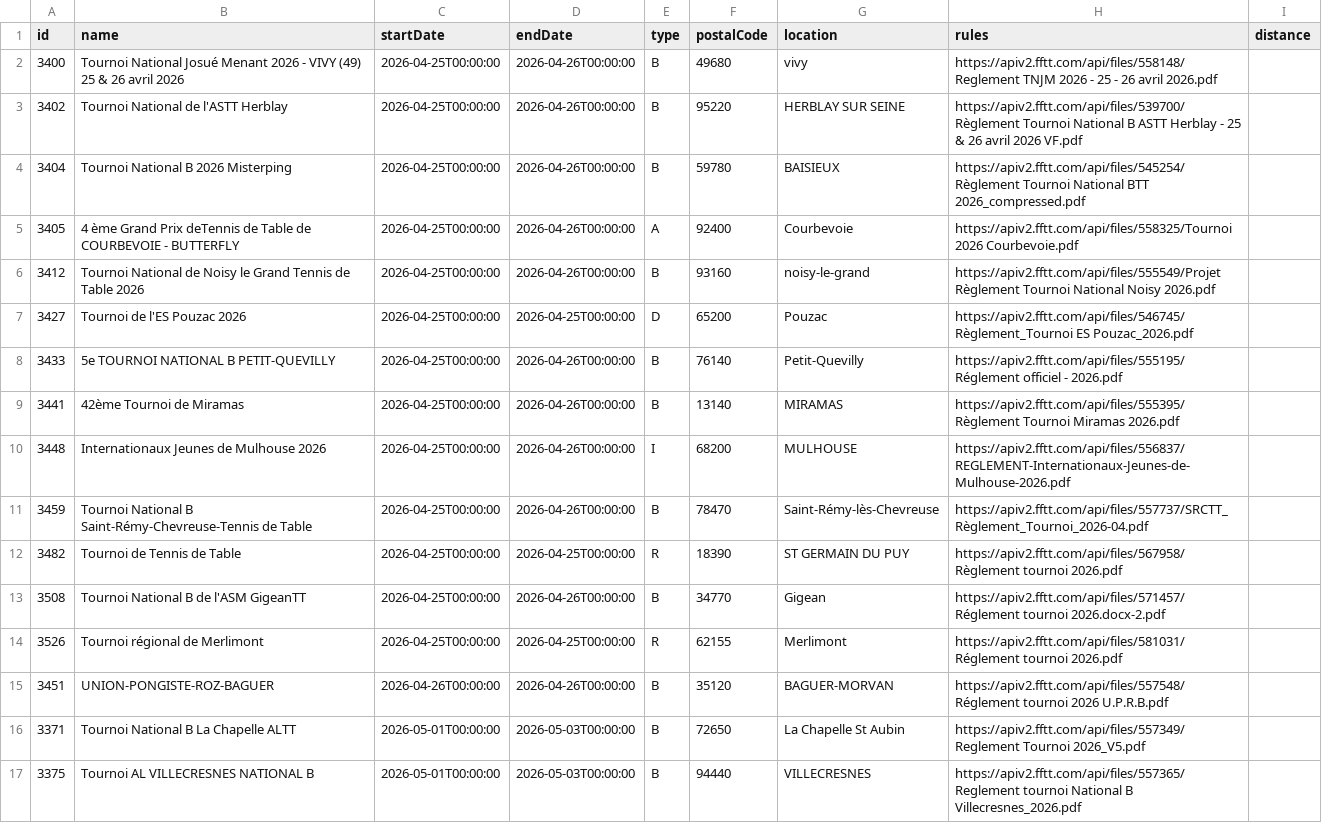
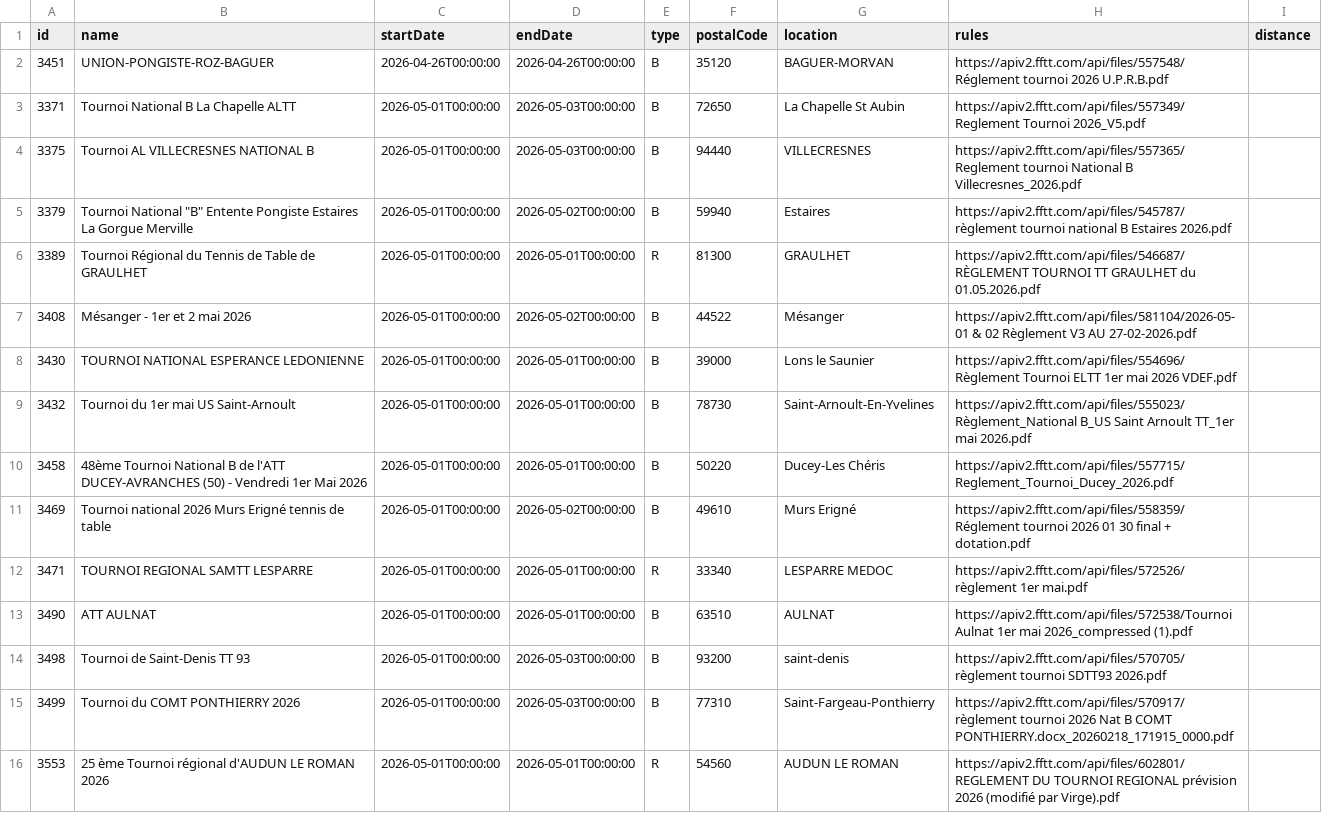
Before and after one commit to dcuenot/scrape_tournaments, a CSV file: csv/tournois.csv, drawn as a sheet; only a part is shown; the shorter side is filled out with more unchanged rows.

```diff
--- a/csv/tournois.csv
+++ b/csv/tournois.csv
@@ -1,15 +1,2 @@
 id,name,startDate,endDate,type,postalCode,location,rules,distance
-3400,Tournoi National Josué Menant 2026 - VIVY (49) 25 & 26 avril 2026,2026-04-25T00:00:00,2026-04-26T00:00:00,B,49680,vivy,https://apiv2.fftt.com/api/files/558148/Reglement TNJM 2026 - 25 - 26  avril 2026.pdf,
-3402,Tournoi National de l'ASTT Herblay,2026-04-25T00:00:00,2026-04-26T00:00:00,B,95220,HERBLAY SUR SEINE,https://apiv2.fftt.com/api/files/539700/Règlement Tournoi National B ASTT Herblay - 25 & 26 avril 2026 VF.pdf,
-3404, Tournoi National B 2026 Misterping,2026-04-25T00:00:00,2026-04-26T00:00:00,B,59780,BAISIEUX,https://apiv2.fftt.com/api/files/545254/Règlement Tournoi National BTT 2026_compressed.pdf,
-3405,4 ème Grand Prix deTennis de Table de COURBEVOIE - BUTTERFLY,2026-04-25T00:00:00,2026-04-26T00:00:00,A,92400,Courbevoie,https://apiv2.fftt.com/api/files/558325/Tournoi 2026 Courbevoie.pdf,
-3412,Tournoi National de Noisy le Grand Tennis de Table 2026,2026-04-25T00:00:00,2026-04-26T00:00:00,B,93160,noisy-le-grand,https://apiv2.fftt.com/api/files/555549/Projet Règlement Tournoi National Noisy 2026.pdf,
-3427,Tournoi de l'ES Pouzac 2026,2026-04-25T00:00:00,2026-04-25T00:00:00,D,65200,Pouzac,https://apiv2.fftt.com/api/files/546745/Règlement_Tournoi ES Pouzac_2026.pdf,
-3433,5e TOURNOI NATIONAL B PETIT-QUEVILLY,2026-04-25T00:00:00,2026-04-26T00:00:00,B,76140,Petit-Quevilly,https://apiv2.fftt.com/api/files/555195/Réglement officiel - 2026.pdf,
-3441,42ème Tournoi de Miramas,2026-04-25T00:00:00,2026-04-26T00:00:00,B,13140,MIRAMAS,https://apiv2.fftt.com/api/files/555395/Règlement Tournoi Miramas 2026.pdf,
-3448,Internationaux Jeunes de Mulhouse 2026,2026-04-25T00:00:00,2026-04-26T00:00:00,I,68200,MULHOUSE,https://apiv2.fftt.com/api/files/556837/REGLEMENT-Internationaux-Jeunes-de-Mulhouse-2026.pdf,
-3459,Tournoi National B Saint-Rémy-Chevreuse-Tennis de Table,2026-04-25T00:00:00,2026-04-26T00:00:00,B,78470,Saint-Rémy-lès-Chevreuse,https://apiv2.fftt.com/api/files/557737/SRCTT_Règlement_Tournoi_2026-04.pdf,
-3482,Tournoi de Tennis de Table,2026-04-25T00:00:00,2026-04-25T00:00:00,R,18390,ST GERMAIN DU PUY,https://apiv2.fftt.com/api/files/567958/Règlement tournoi 2026.pdf,
-3508,Tournoi National B de l'ASM GigeanTT,2026-04-25T00:00:00,2026-04-26T00:00:00,B,34770,Gigean,https://apiv2.fftt.com/api/files/571457/Réglement tournoi 2026.docx-2.pdf,
-3526,Tournoi régional de Merlimont,2026-04-25T00:00:00,2026-04-25T00:00:00,R,62155,Merlimont,https://apiv2.fftt.com/api/files/581031/Réglement tournoi 2026.pdf,
 3451,UNION-PONGISTE-ROZ-BAGUER,2026-04-26T00:00:00,2026-04-26T00:00:00,B,35120,BAGUER-MORVAN,https://apiv2.fftt.com/api/files/557548/Réglement tournoi 2026 U.P.R.B.pdf,
```
